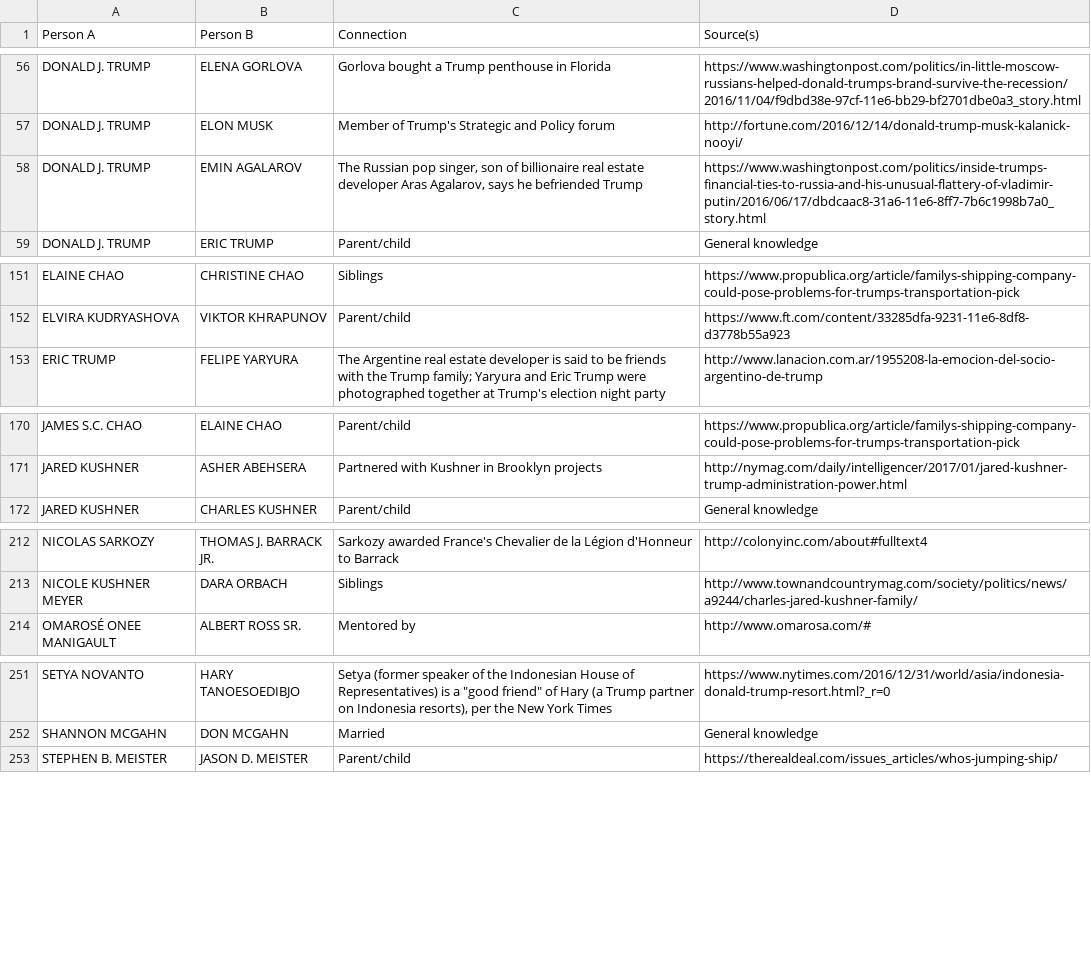
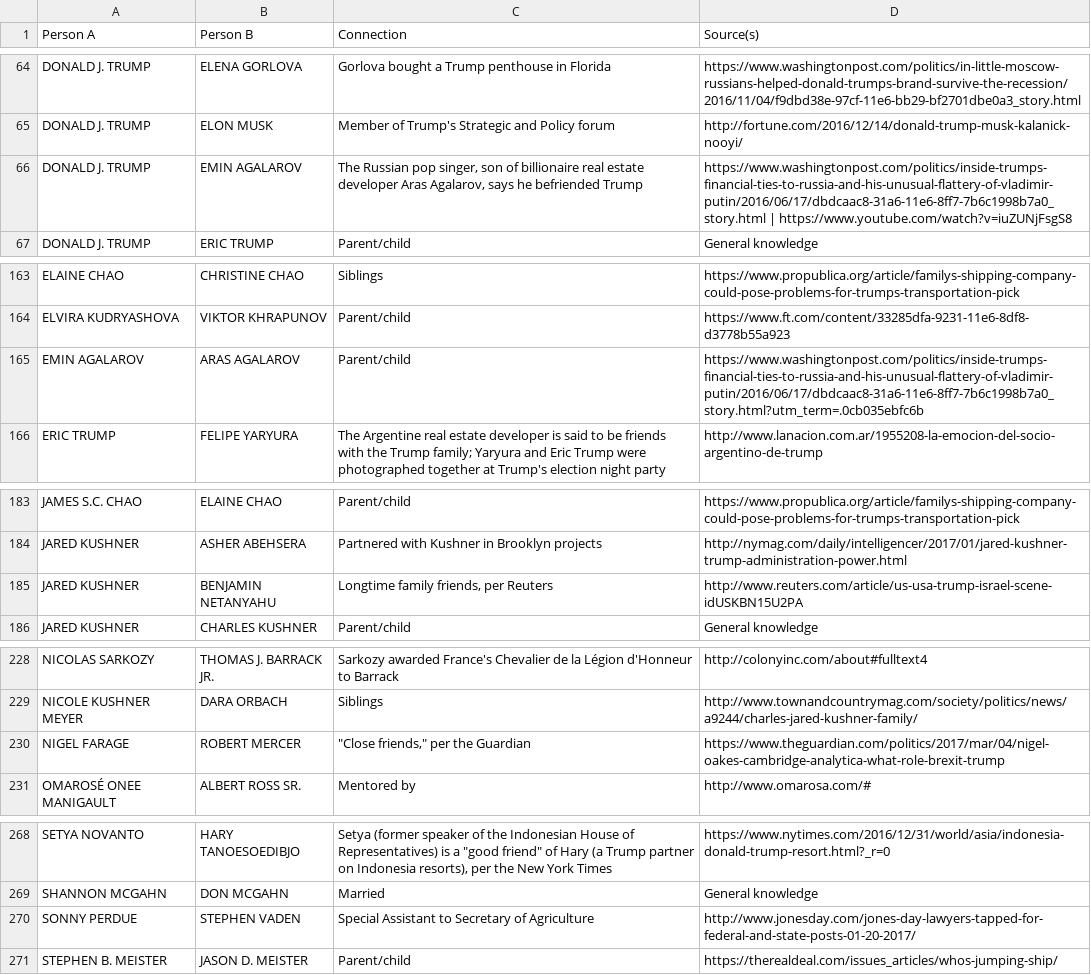
Before and after one commit to BuzzFeedNews/trumpworld, a CSV file: data/person-person-connections.csv, drawn as a sheet; only a part is shown, gaps mark what is left out; the diff covers the shown part only.

Commit message:
TrumpWorld updates 2017-03-13

```diff
--- a/data/person-person-connections.csv
+++ b/data/person-person-connections.csv
@@ -57,3 +65,3 @@ DONALD J. TRUMP,ELENA GORLOVA,Gorlova bought a Trump penthouse in Florida,https:
 DONALD J. TRUMP,ELON MUSK,Member of Trump's Strategic and Policy forum,http://fortune.com/2016/12/14/donald-trump-musk-kalanick-nooyi/
-DONALD J. TRUMP,EMIN AGALAROV,"The Russian pop singer, son of billionaire real estate developer Aras Agalarov, says he befriended Trump",https://www.washingtonpost.com/politics/inside-trumps-financial-ties-to-russia-and-his-unusual-flattery-of-vladimir-putin/2016/06/17/dbdcaac8-31a6-11e6-8ff7-7b6c1998b7a0_story.html
+DONALD J. TRUMP,EMIN AGALAROV,"The Russian pop singer, son of billionaire real estate developer Aras Agalarov, says he befriended Trump",https://www.washingtonpost.com/politics/inside-trumps-financial-ties-to-russia-and-his-unusual-flattery-of-vladimir-putin/2016/06/17/dbdcaac8-31a6-11e6-8ff7-7b6c1998b7a0_story.html | https://www.youtube.com/watch?v=iuZUNjFsgS8
 DONALD J. TRUMP,ERIC TRUMP,Parent/child,General knowledge
@@ -152,2 +164,3 @@ ELAINE CHAO,CHRISTINE CHAO,Siblings,https://www.propublica.org/article/familys-s
 ELVIRA KUDRYASHOVA,VIKTOR KHRAPUNOV,Parent/child,https://www.ft.com/content/33285dfa-9231-11e6-8df8-d3778b55a923
+EMIN AGALAROV,ARAS AGALAROV,Parent/child,https://www.washingtonpost.com/politics/inside-trumps-financial-ties-to-russia-and-his-unusual-flattery-of-vladimir-putin/2016/06/17/dbdcaac8-31a6-11e6-8ff7-7b6c1998b7a0_story.html?utm_term=.0cb035ebfc6b
 ERIC TRUMP,FELIPE YARYURA,The Argentine real estate developer is said to be friends with the Trump family; Yaryura and Eric Trump were photographed together at Trump's election night party,http://www.lanacion.com.ar/1955208-la-emocion-del-socio-argentino-de-trump
@@ -171,2 +184,3 @@ JAMES S.C. CHAO,ELAINE CHAO,Parent/child,https://www.propublica.org/article/fami
 JARED KUSHNER,ASHER ABEHSERA,Partnered with Kushner in Brooklyn projects,http://nymag.com/daily/intelligencer/2017/01/jared-kushner-trump-administration-power.html
+JARED KUSHNER,BENJAMIN NETANYAHU,"Longtime family friends, per Reuters",http://www.reuters.com/article/us-usa-trump-israel-scene-idUSKBN15U2PA
 JARED KUSHNER,CHARLES KUSHNER,Parent/child,General knowledge
@@ -213,2 +229,3 @@ NICOLAS SARKOZY,THOMAS J. BARRACK JR.,Sarkozy awarded France's Chevalier de la L
 NICOLE KUSHNER MEYER,DARA ORBACH,Siblings,http://www.townandcountrymag.com/society/politics/news/a9244/charles-jared-kushner-family/
+NIGEL FARAGE,ROBERT MERCER,"""Close friends,"" per the Guardian",https://www.theguardian.com/politics/2017/mar/04/nigel-oakes-cambridge-analytica-what-role-brexit-trump
 OMAROSÉ ONEE MANIGAULT,ALBERT ROSS SR.,Mentored by,http://www.omarosa.com/#
@@ -252,2 +269,3 @@ SETYA NOVANTO,HARY TANOESOEDIBJO,"Setya (former speaker of the Indonesian House
 SHANNON MCGAHN,DON MCGAHN,Married,General knowledge
+SONNY PERDUE,STEPHEN VADEN,Special Assistant to Secretary of Agriculture,http://www.jonesday.com/jones-day-lawyers-tapped-for-federal-and-state-posts-01-20-2017/
 STEPHEN B. MEISTER,JASON D. MEISTER,Parent/child,https://therealdeal.com/issues_articles/whos-jumping-ship/
```
Also changed, not shown: 16 added rows elsewhere in this file, data/org-org-connections.csv, 2 other files.
